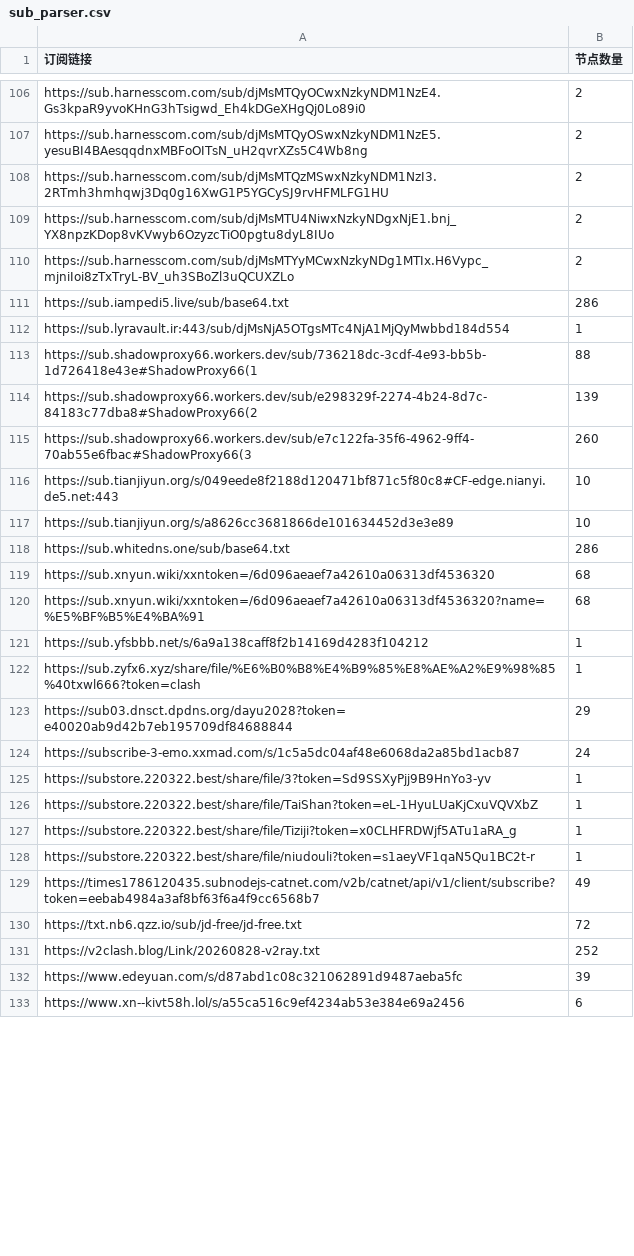
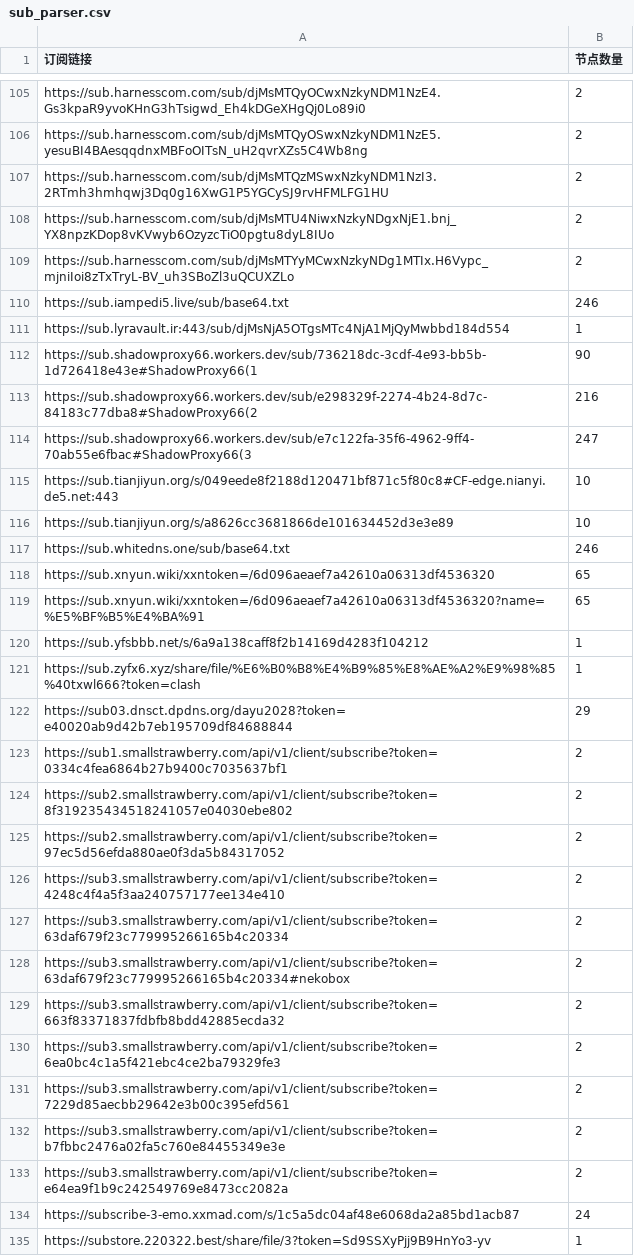
Before and after one commit to pdd520/NodeParser, a CSV file: sub_parser.csv, drawn as a sheet; only a part is shown, gaps mark what is left out; the shorter side is filled out with more unchanged rows; the diff covers the shown part only.

```diff
--- a/sub_parser.csv
+++ b/sub_parser.csv
@@ -110,12 +109,12 @@ https://sub.harnesscom.com/sub/djMsMTU4NiwxNzkyNDgxNjE1.bnj_YX8npzKDop8vKVwyb6Oz
 https://sub.harnesscom.com/sub/djMsMTYyMCwxNzkyNDg1MTIx.H6Vypc_mjniIoi8zTxTryL-BV_uh3SBoZl3uQCUXZLo,2
-https://sub.iampedi5.live/sub/base64.txt,286
+https://sub.iampedi5.live/sub/base64.txt,246
 https://sub.lyravault.ir:443/sub/djMsNjA5OTgsMTc4NjA1MjQyMwbbd184d554,1
-https://sub.shadowproxy66.workers.dev/sub/736218dc-3cdf-4e93-bb5b-1d726418e43e#ShadowProxy66(1,88
-https://sub.shadowproxy66.workers.dev/sub/e298329f-2274-4b24-8d7c-84183c77dba8#ShadowProxy66(2,139
-https://sub.shadowproxy66.workers.dev/sub/e7c122fa-35f6-4962-9ff4-70ab55e6fbac#ShadowProxy66(3,260
+https://sub.shadowproxy66.workers.dev/sub/736218dc-3cdf-4e93-bb5b-1d726418e43e#ShadowProxy66(1,90
+https://sub.shadowproxy66.workers.dev/sub/e298329f-2274-4b24-8d7c-84183c77dba8#ShadowProxy66(2,216
+https://sub.shadowproxy66.workers.dev/sub/e7c122fa-35f6-4962-9ff4-70ab55e6fbac#ShadowProxy66(3,247
 https://sub.tianjiyun.org/s/049eede8f2188d120471bf871c5f80c8#CF-edge.nianyi.de5.net:443,10
 https://sub.tianjiyun.org/s/a8626cc3681866de101634452d3e3e89,10
-https://sub.whitedns.one/sub/base64.txt,286
-https://sub.xnyun.wiki/xxntoken=/6d096aeaef7a42610a06313df4536320,68
-https://sub.xnyun.wiki/xxntoken=/6d096aeaef7a42610a06313df4536320?name=%E5%BF%B5%E4%BA%91,68
+https://sub.whitedns.one/sub/base64.txt,246
+https://sub.xnyun.wiki/xxntoken=/6d096aeaef7a42610a06313df4536320,65
+https://sub.xnyun.wiki/xxntoken=/6d096aeaef7a42610a06313df4536320?name=%E5%BF%B5%E4%BA%91,65
 https://sub.yfsbbb.net/s/6a9a138caff8f2b14169d4283f104212,1
@@ -123,2 +122,13 @@ https://sub.zyfx6.xyz/share/file/%E6%B0%B8%E4%B9%85%E8%AE%A2%E9%98%85%40txwl666?
 https://sub03.dnsct.dpdns.org/dayu2028?token=e40020ab9d42b7eb195709df84688844,29
+https://sub1.smallstrawberry.com/api/v1/client/subscribe?token=0334c4fea6864b27b9400c7035637bf1,2
+https://sub2.smallstrawberry.com/api/v1/client/subscribe?token=8f319235434518241057e04030ebe802,2
+https://sub2.smallstrawberry.com/api/v1/client/subscribe?token=97ec5d56efda880ae0f3da5b84317052,2
+https://sub3.smallstrawberry.com/api/v1/client/subscribe?token=4248c4f4a5f3aa240757177ee134e410,2
+https://sub3.smallstrawberry.com/api/v1/client/subscribe?token=63daf679f23c779995266165b4c20334,2
+https://sub3.smallstrawberry.com/api/v1/client/subscribe?token=63daf679f23c779995266165b4c20334#nekobox,2
+https://sub3.smallstrawberry.com/api/v1/client/subscribe?token=663f83371837fdbfb8bdd42885ecda32,2
+https://sub3.smallstrawberry.com/api/v1/client/subscribe?token=6ea0bc4c1a5f421ebc4ce2ba79329fe3,2
+https://sub3.smallstrawberry.com/api/v1/client/subscribe?token=7229d85aecbb29642e3b00c395efd561,2
+https://sub3.smallstrawberry.com/api/v1/client/subscribe?token=b7fbbc2476a02fa5c760e84455349e3e,2
+https://sub3.smallstrawberry.com/api/v1/client/subscribe?token=e64ea9f1b9c242549769e8473cc2082a,2
 https://subscribe-3-emo.xxmad.com/s/1c5a5dc04af48e6068da2a85bd1acb87,24
```
Also changed, not shown: 4 removed rows and 16 edited cells elsewhere in this file, 3 other files.
